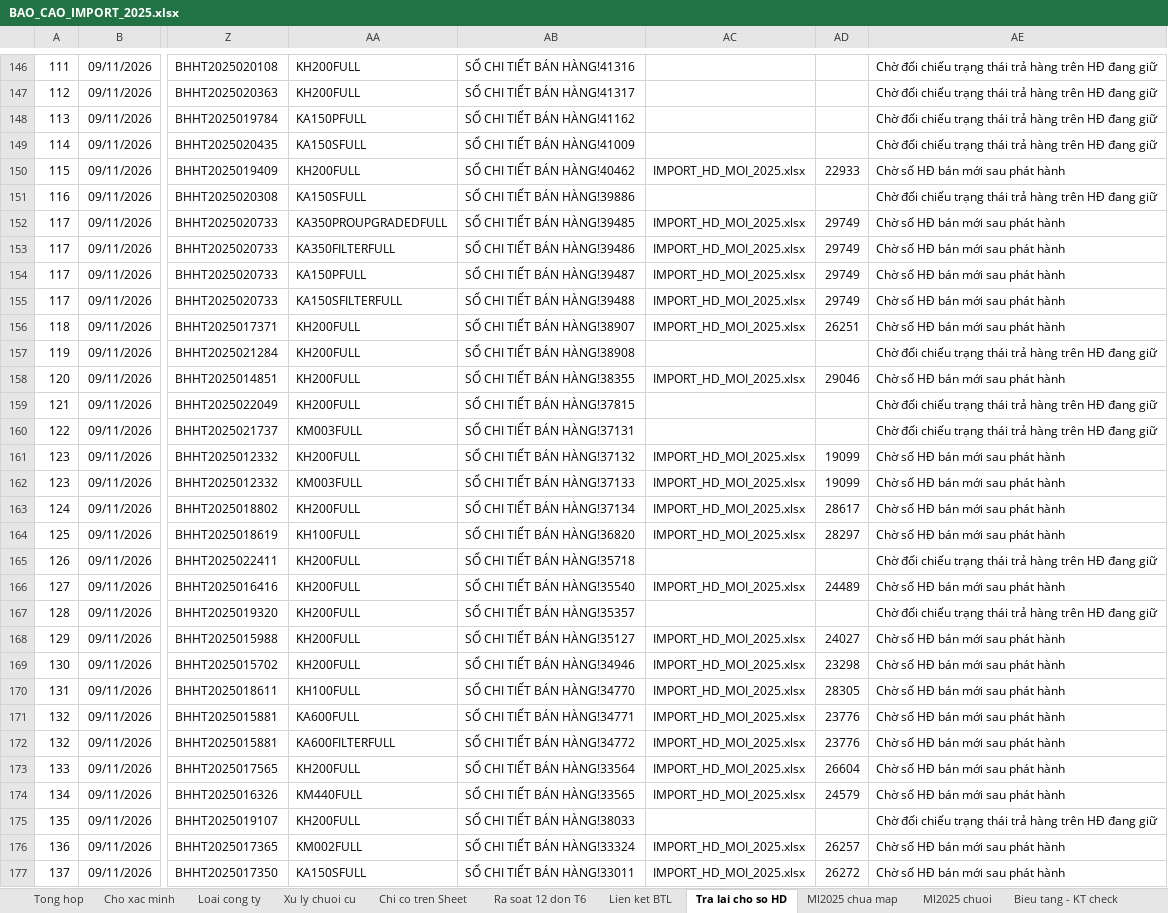
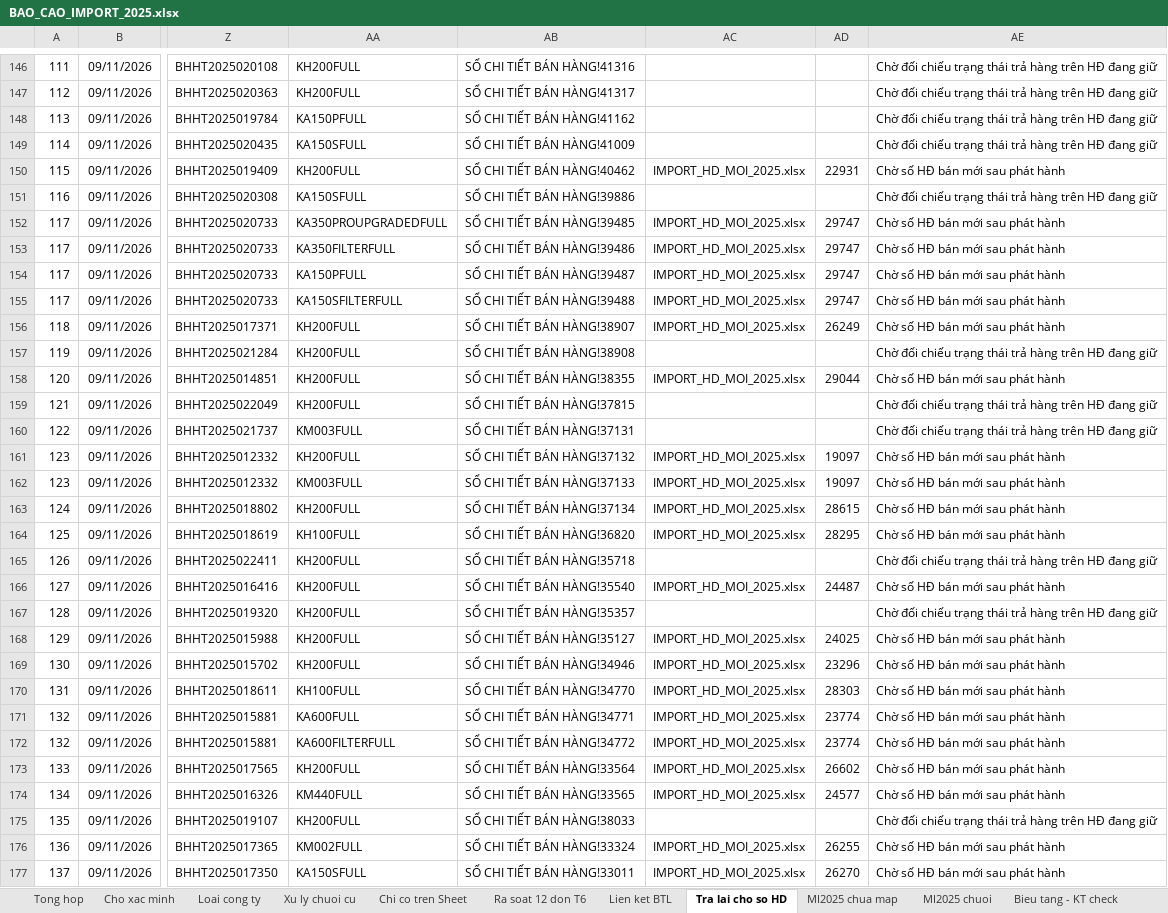
Before and after one commit to vansang2409/UVG, an Excel workbook: outputs/import-2025-20261109/deliverables/BAO_CAO_IMPORT_2025.xlsx, sheet Tra lai cho so HD, drawn as a sheet; only a part is shown, gaps mark what is left out; values as stored, in another font and other column widths than the file's, no borders; table styles not drawn; the diff covers the shown part only; the diff names each change by its address in the sheet, - before the commit and + after, or states it on an @@ line.

```diff
--- a/outputs/import-2025-20261109/deliverables/BAO_CAO_IMPORT_2025.xlsx (sheet Tra lai cho so HD)
+++ b/outputs/import-2025-20261109/deliverables/BAO_CAO_IMPORT_2025.xlsx (sheet Tra lai cho so HD)
-AD150: 22933
+AD150: 22931
-AD152:AD155: 29749
+AD152:AD155: 29747
-AD156: 26251
+AD156: 26249
-AD158: 29046
+AD158: 29044
-AD161:AD162: 19099
+AD161:AD162: 19097
-AD163: 28617
+AD163: 28615
-AD164: 28297
+AD164: 28295
-AD166: 24489
+AD166: 24487
-AD168: 24027
+AD168: 24025
-AD169: 23298
+AD169: 23296
-AD170: 28305
+AD170: 28303
-AD171:AD172: 23776
+AD171:AD172: 23774
-AD173: 26604
+AD173: 26602
-AD174: 24579
+AD174: 24577
-AD176: 26257
+AD176: 26255
-AD177: 26272
+AD177: 26270
```
Also changed, not shown: 296 edited cells elsewhere in this sheet, sheet Lien ket BTL, sheet Loai cong ty, sheet Xu ly chuoi cu, sheet Tong hop, outputs/import-2025-20261109/IMPORT_DIEU_CHINH_BGG00001_CHO_SO_HD.xlsx, outputs/import-2025-20261109/deliverables/IMPORT_DIEU_CHINH_BTL_2025_CHO_SO_HD.xlsx, 13 other files.
